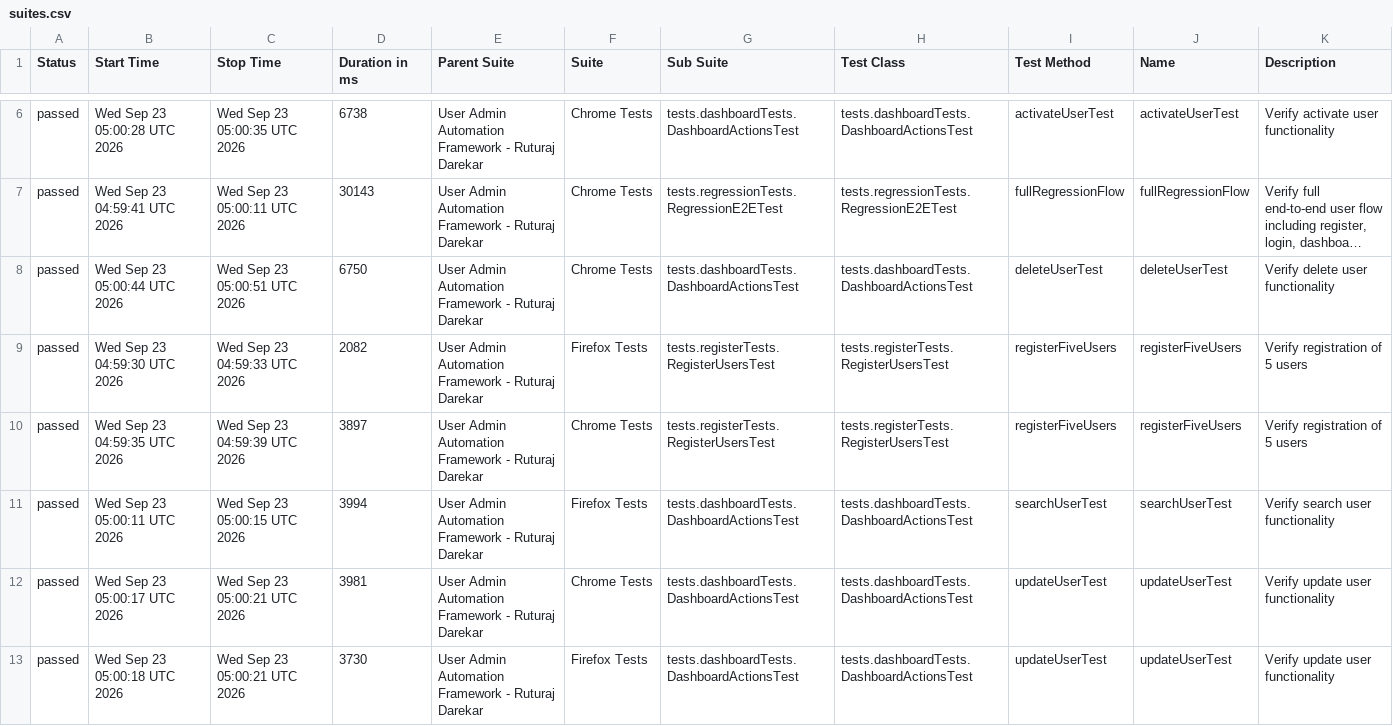
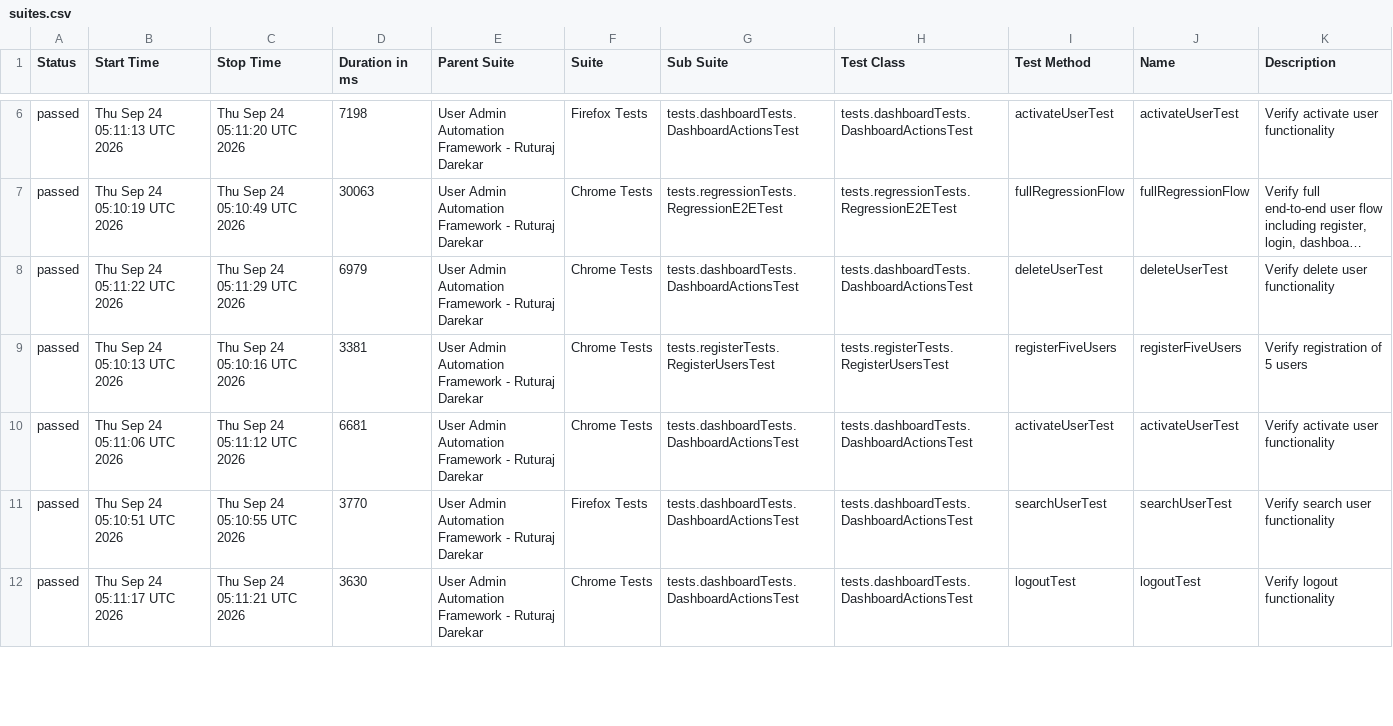
Before and after one commit to Ruturaj0861/user-admin-automation, a CSV file: data/suites.csv, drawn as a sheet; only a part is shown, gaps mark what is left out; long unchanged cells end in …; removed rows and columns are numbered as before the commit, all else as after; the diff covers the shown part only; the diff names each change by its address in the sheet, - before the commit and + after, or states it on an @@ line.

```diff
--- a/data/suites.csv
+++ b/data/suites.csv
-B6 (Start Time): Wed Sep 23 05:00:28 UTC 2026
+B6 (Start Time): Thu Sep 24 05:11:13 UTC 2026
-C6 (Stop Time): Wed Sep 23 05:00:35 UTC 2026
+C6 (Stop Time): Thu Sep 24 05:11:20 UTC 2026
-D6 (Duration in ms): 6738
+D6 (Duration in ms): 7198
-F6 (Suite): Chrome Tests
+F6 (Suite): Firefox Tests
-B7 (Start Time): Wed Sep 23 04:59:41 UTC 2026
+B7 (Start Time): Thu Sep 24 05:10:19 UTC 2026
-C7 (Stop Time): Wed Sep 23 05:00:11 UTC 2026
+C7 (Stop Time): Thu Sep 24 05:10:49 UTC 2026
-D7 (Duration in ms): 30143
+D7 (Duration in ms): 30063
-B8 (Start Time): Wed Sep 23 05:00:44 UTC 2026
+B8 (Start Time): Thu Sep 24 05:11:22 UTC 2026
-C8 (Stop Time): Wed Sep 23 05:00:51 UTC 2026
+C8 (Stop Time): Thu Sep 24 05:11:29 UTC 2026
-D8 (Duration in ms): 6750
+D8 (Duration in ms): 6979
-B9 (Start Time): Wed Sep 23 04:59:30 UTC 2026
+B9 (Start Time): Thu Sep 24 05:10:13 UTC 2026
-C9 (Stop Time): Wed Sep 23 04:59:33 UTC 2026
+C9 (Stop Time): Thu Sep 24 05:10:16 UTC 2026
-D9 (Duration in ms): 2082
+D9 (Duration in ms): 3381
-F9 (Suite): Firefox Tests
+F9 (Suite): Chrome Tests
-B10 (Start Time): Wed Sep 23 04:59:35 UTC 2026
+B10 (Start Time): Thu Sep 24 05:11:06 UTC 2026
-C10 (Stop Time): Wed Sep 23 04:59:39 UTC 2026
+C10 (Stop Time): Thu Sep 24 05:11:12 UTC 2026
-D10 (Duration in ms): 3897
+D10 (Duration in ms): 6681
-G10 (Sub Suite): tests.registerTests.RegisterUsersTest
+G10 (Sub Suite): tests.dashboardTests.DashboardActionsTest
-H10 (Test Class): tests.registerTests.RegisterUsersTest
+H10 (Test Class): tests.dashboardTests.DashboardActionsTest
-I10 (Test Method): registerFiveUsers
+I10 (Test Method): activateUserTest
-J10 (Name): registerFiveUsers
+J10 (Name): activateUserTest
-K10 (Description): Verify registration of 5 users
+K10 (Description): Verify activate user functionality
-B11 (Start Time): Wed Sep 23 05:00:11 UTC 2026
+B11 (Start Time): Thu Sep 24 05:10:51 UTC 2026
-C11 (Stop Time): Wed Sep 23 05:00:15 UTC 2026
+C11 (Stop Time): Thu Sep 24 05:10:55 UTC 2026
-D11 (Duration in ms): 3994
+D11 (Duration in ms): 3770
-B12 (Start Time): Wed Sep 23 05:00:17 UTC 2026
+B12 (Start Time): Thu Sep 24 05:11:17 UTC 2026
-C12 (Stop Time): Wed Sep 23 05:00:21 UTC 2026
+C12 (Stop Time): Thu Sep 24 05:11:21 UTC 2026
-D12 (Duration in ms): 3981
+D12 (Duration in ms): 3630
-I12 (Test Method): updateUserTest
+I12 (Test Method): logoutTest
-J12 (Name): updateUserTest
+J12 (Name): logoutTest
-K12 (Description): Verify update user functionality
+K12 (Description): Verify logout functionality
-row 13: passed | Wed Sep 23 05:00:18 UTC 2026 | Wed Sep 23 05:00:21 UTC 2026 | 3730 | User Admin Automation Framework - Ruturaj Darekar | Firefox Tests | tests.dashboardTests.DashboardActionsTest | tests.dashboardTests.DashboardActionsTest | updateUserTest | updateUserTest | Verify update user functionality
```
Also changed, not shown: 4 added rows, 3 removed rows and 53 edited cells elsewhere in this file, 55 other files.
